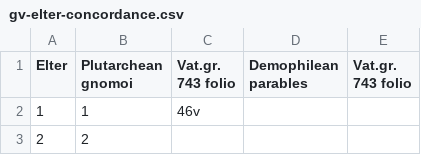
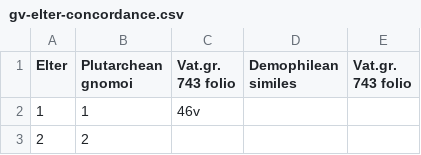
Before and after one commit to ryanfb/gnomvat, a CSV file: gv-elter-concordance.csv, drawn as a sheet; only a part is shown.

```diff
--- a/gv-elter-concordance.csv
+++ b/gv-elter-concordance.csv
@@ -1,2 +1,2 @@
-Elter,Plutarchean gnomoi,Vat.gr. 743 folio,Demophilean parables,Vat.gr. 743 folio
+Elter,Plutarchean gnomoi,Vat.gr. 743 folio,Demophilean similes,Vat.gr. 743 folio
 1,1,46v,,
```
Also changed, not shown: 1 other file.
